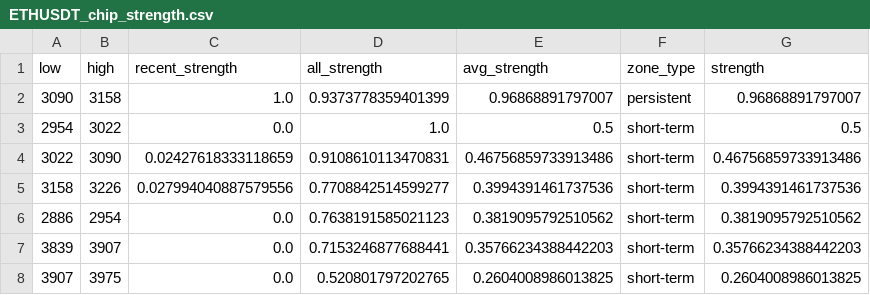
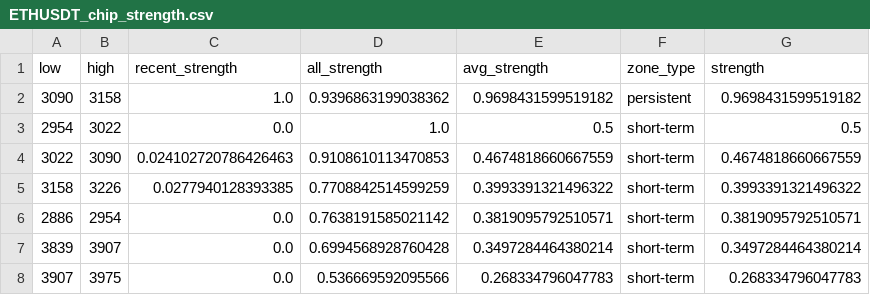
Before and after one commit to CMUJIN/crypto_csi_toolkit, a CSV file: docs/ETHUSDT_chip_strength.csv, drawn as a sheet.

```diff
--- a/docs/ETHUSDT_chip_strength.csv
+++ b/docs/ETHUSDT_chip_strength.csv
@@ -1,8 +1,8 @@
 low,high,recent_strength,all_strength,avg_strength,zone_type,strength
-3090,3158,1.0,0.9373778359401399,0.96868891797007,persistent,0.96868891797007
+3090,3158,1.0,0.9396863199038362,0.9698431599519182,persistent,0.9698431599519182
 2954,3022,0.0,1.0,0.5,short-term,0.5
-3022,3090,0.02427618333118659,0.9108610113470831,0.46756859733913486,short-term,0.46756859733913486
-3158,3226,0.027994040887579556,0.7708842514599277,0.3994391461737536,short-term,0.3994391461737536
-2886,2954,0.0,0.7638191585021123,0.3819095792510562,short-term,0.3819095792510562
-3839,3907,0.0,0.7153246877688441,0.35766234388442203,short-term,0.35766234388442203
-3907,3975,0.0,0.520801797202765,0.2604008986013825,short-term,0.2604008986013825
+3022,3090,0.024102720786426463,0.9108610113470853,0.4674818660667559,short-term,0.4674818660667559
+3158,3226,0.0277940128393385,0.7708842514599259,0.3993391321496322,short-term,0.3993391321496322
+2886,2954,0.0,0.7638191585021142,0.3819095792510571,short-term,0.3819095792510571
+3839,3907,0.0,0.6994568928760428,0.3497284464380214,short-term,0.3497284464380214
+3907,3975,0.0,0.536669592095566,0.268334796047783,short-term,0.268334796047783
```
Also changed, not shown: docs/AAVEUSDT_chip_strength.csv, docs/BTCUSDT_chip_strength.csv, 15 other files.
